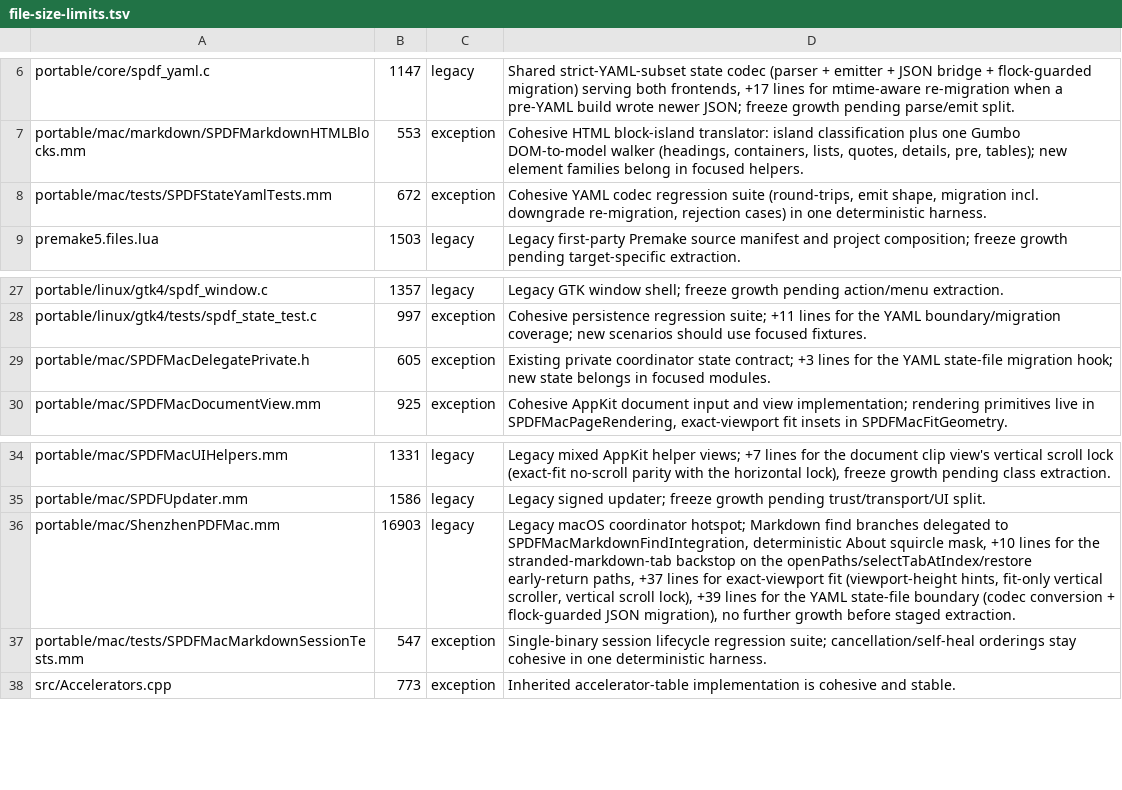
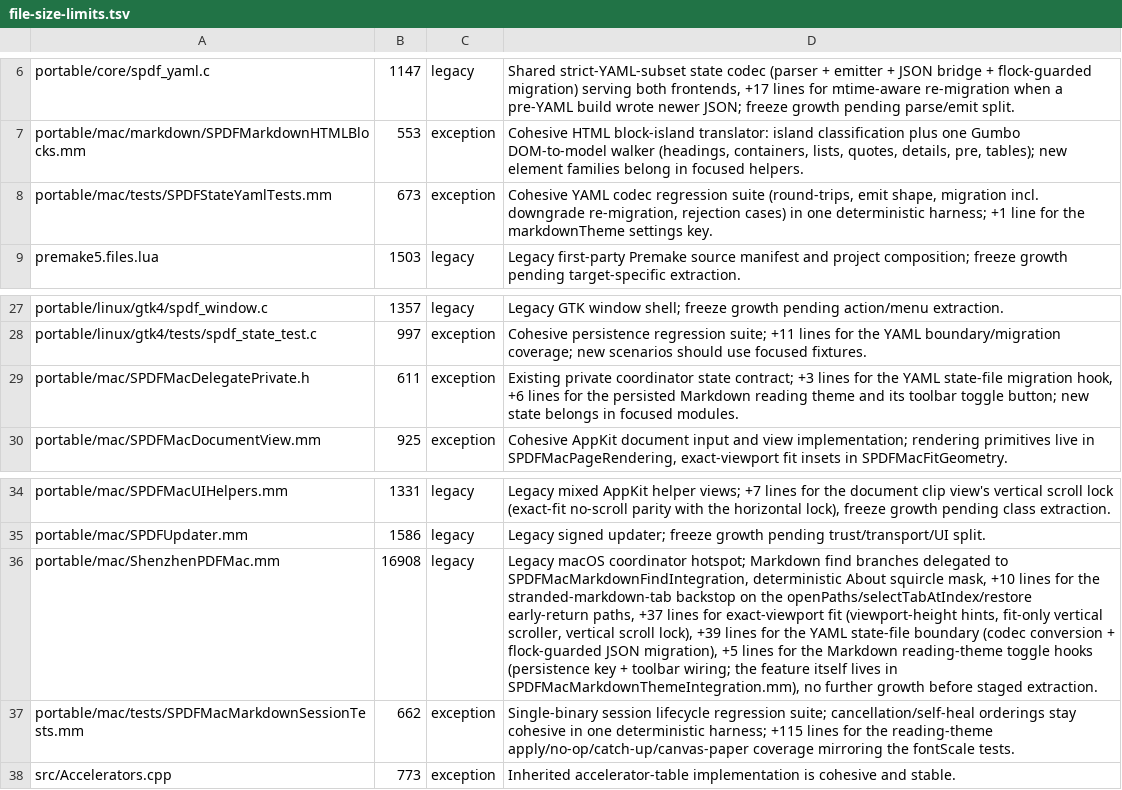
Before and after one commit to casimir-engineering/shenzhen-pdf, a TSV file: tools/file-size-limits.tsv, drawn as a sheet; only a part is shown, gaps mark what is left out; the diff names each change by its address in the sheet, - before the commit and + after, or states it on an @@ line.

```diff
--- a/tools/file-size-limits.tsv
+++ b/tools/file-size-limits.tsv
-B8: 672
+B8: 673
-D8: …one deterministic harness.
+D8: …one deterministic harness; +1 line for the markdownTheme settings key.
-B29: 605
+B29: 611
-D29: …state-file migration hook; new state…
+D29: …state-file migration hook, +6 lines for the persisted Markdown reading theme and its toolbar toggle button; new state…
-B36: 16903
+B36: 16908
-D36: …JSON migration), no further…
+D36: …JSON migration), +5 lines for the Markdown reading-theme toggle hooks (persistence key + toolbar wiring; the feature itself lives in SPDFMacMarkdownThemeIntegration.mm), no further…
-B37: 547
+B37: 662
-D37: …one deterministic harness.
+D37: …one deterministic harness; +115 lines for the reading-theme apply/no-op/catch-up/canvas-paper coverage mirroring the fontScale tests.
```
Also changed, not shown: 14 other files.
